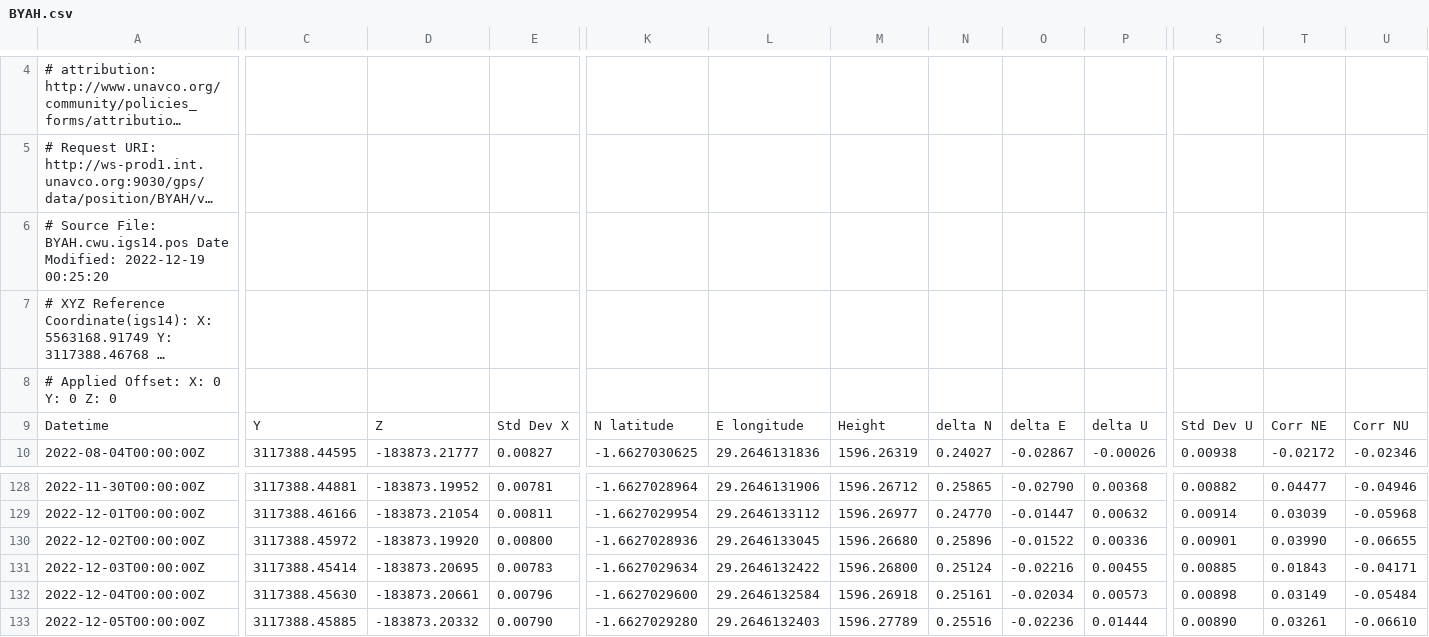
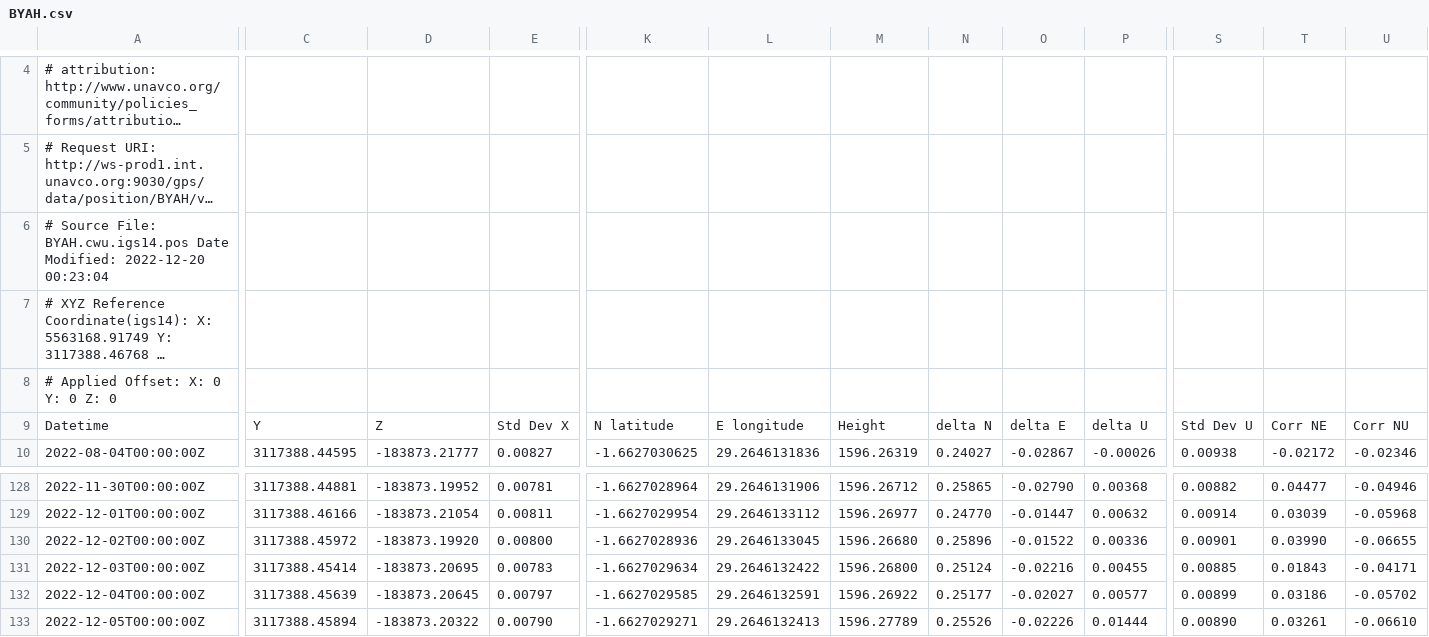
Before and after one commit to avnewman/KivuGNSS, a CSV file: timeseries/BYAH.csv, drawn as a sheet; only a part is shown, gaps mark what is left out; long unchanged cells end in …; the diff covers the shown part only; the diff names each change by its address in the sheet, - before the commit and + after, or states it on an @@ line.

```diff
--- a/timeseries/BYAH.csv
+++ b/timeseries/BYAH.csv
-A6: …Date Modified: 2022-12-19 00:25:20
+A6: …Date Modified: 2022-12-20 00:23:04
-C132: 3117388.45630
+C132: 3117388.45639
-D132: -183873.20661
+D132: -183873.20645
-E132: 0.00796
+E132: 0.00797
-K132: -1.6627029600
+K132: -1.6627029585
-L132: 29.2646132584
+L132: 29.2646132591
-M132: 1596.26918
+M132: 1596.26922
-N132: 0.25161
+N132: 0.25177
-O132: -0.02034
+O132: -0.02027
-P132: 0.00573
+P132: 0.00577
-S132: 0.00898
+S132: 0.00899
-T132: 0.03149
+T132: 0.03186
-U132: -0.05484
+U132: -0.05702
-C133: 3117388.45885
+C133: 3117388.45894
-D133: -183873.20332
+D133: -183873.20322
-K133: -1.6627029280
+K133: -1.6627029271
-L133: 29.2646132403
+L133: 29.2646132413
-N133: 0.25516
+N133: 0.25526
-O133: -0.02236
+O133: -0.02226
```
Also changed, not shown: 1 added row and 147 edited cells elsewhere in this file, timeseries/BNZA.csv, timeseries/IWAW.csv, 12 other files.
